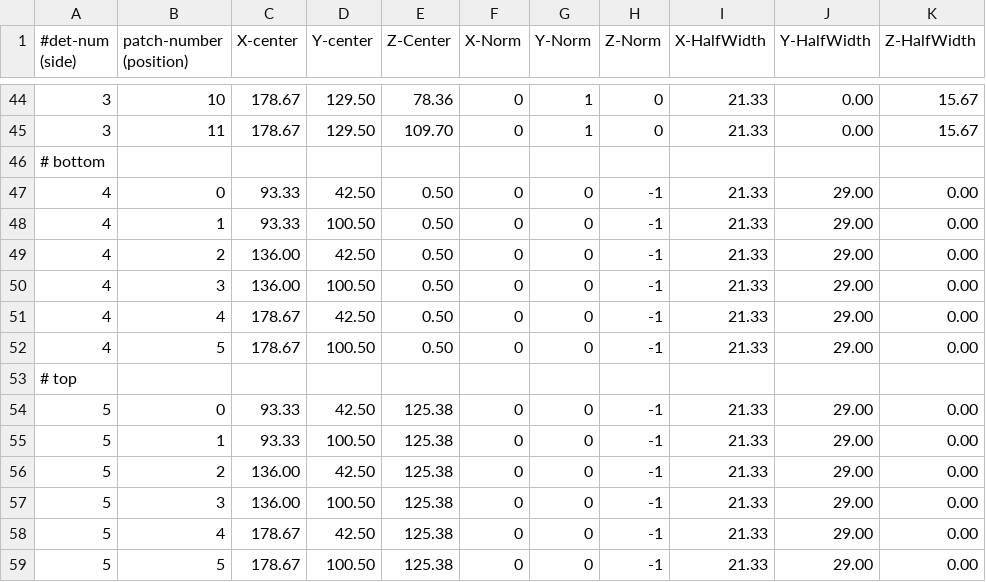
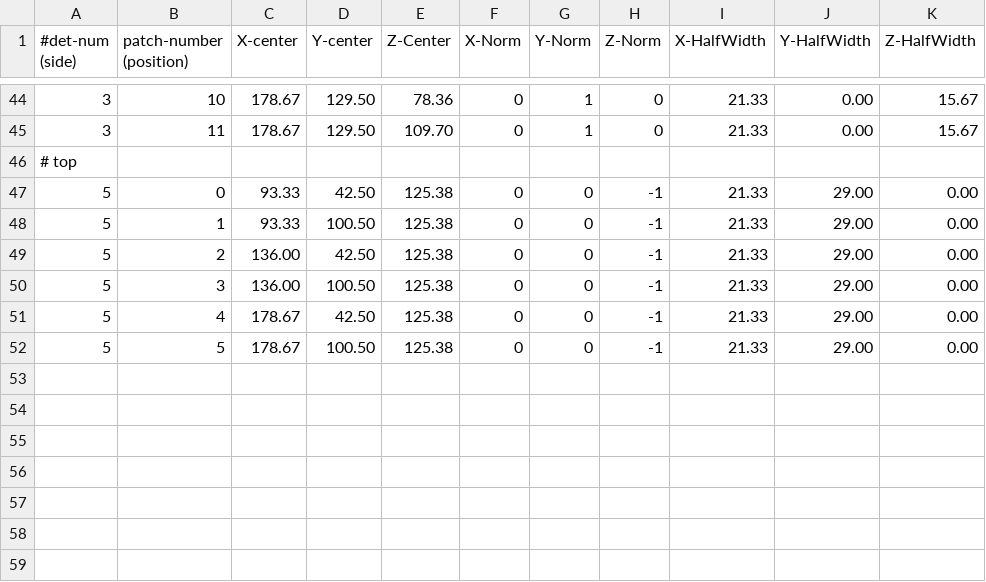
Before and after one commit to jmatta1/SourceDecomposition, a CSV file: panel_positions.csv, drawn as a sheet; only a part is shown, gaps mark what is left out; the diff names each change by its address in the sheet, - before the commit and + after, or states it on an @@ line.

Commit message:
Separated the troublesome integrals out
Signed-Off-By: James Till Matta<jamesmatta@gmail.com>

```diff
--- a/panel_positions.csv
+++ b/panel_positions.csv
-row 46: # bottom
-row 47: 4 | 0 | 93.33 | 42.50 | 0.50 | 0 | 0 | -1 | 21.33 | 29.00 | 0.00
-row 48: 4 | 1 | 93.33 | 100.50 | 0.50 | 0 | 0 | -1 | 21.33 | 29.00 | 0.00
-row 49: 4 | 2 | 136.00 | 42.50 | 0.50 | 0 | 0 | -1 | 21.33 | 29.00 | 0.00
-row 50: 4 | 3 | 136.00 | 100.50 | 0.50 | 0 | 0 | -1 | 21.33 | 29.00 | 0.00
-row 51: 4 | 4 | 178.67 | 42.50 | 0.50 | 0 | 0 | -1 | 21.33 | 29.00 | 0.00
-row 52: 4 | 5 | 178.67 | 100.50 | 0.50 | 0 | 0 | -1 | 21.33 | 29.00 | 0.00
```
